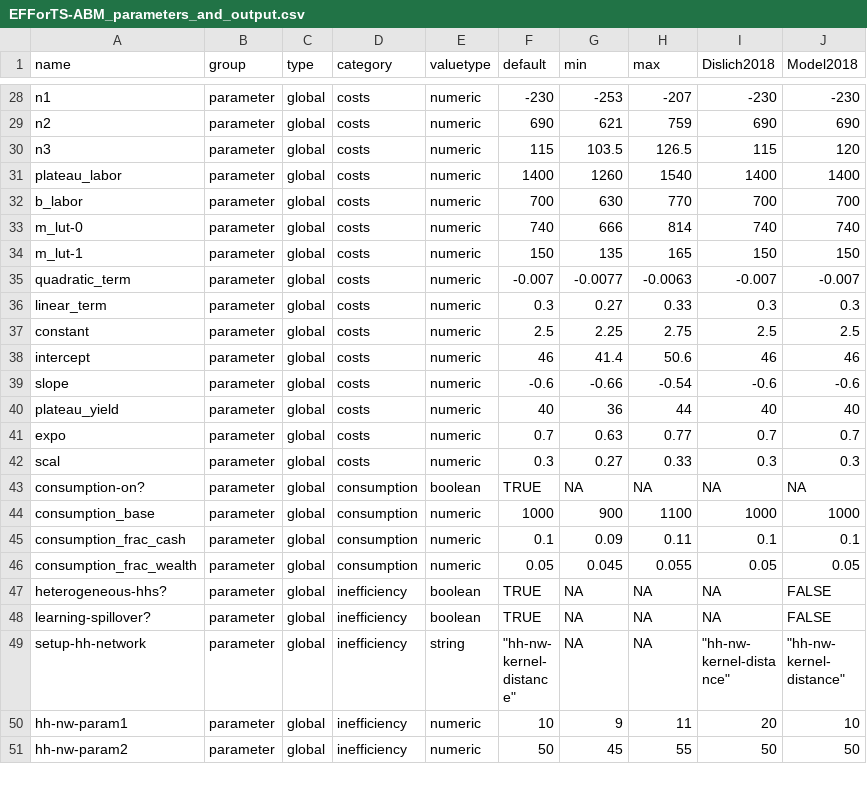
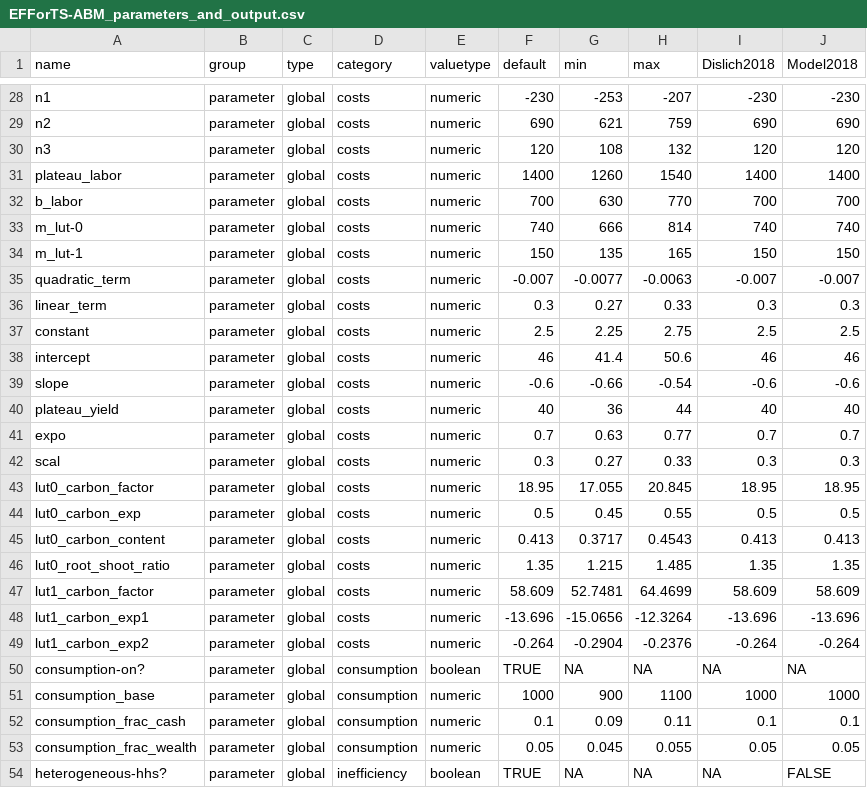
Before and after one commit to EFForTS-B10/Refforts, a CSV file: data_raw/EFForTS-ABM_parameters_and_output.csv, drawn as a sheet; only a part is shown, gaps mark what is left out; the shorter side is filled out with more unchanged rows.

Commit message:
added the new parameters that were added as sliders to GUI and corrected n3

```diff
--- a/data_raw/EFForTS-ABM_parameters_and_output.csv
+++ b/data_raw/EFForTS-ABM_parameters_and_output.csv
@@ -29,3 +29,3 @@ n1,parameter,global,costs,numeric,-230,-253,-207,-230,-230
 n2,parameter,global,costs,numeric,690,621,759,690,690
-n3,parameter,global,costs,numeric,115,103.5,126.5,115,120
+n3,parameter,global,costs,numeric,120,108,132,120,120
 plateau_labor,parameter,global,costs,numeric,1400,1260,1540,1400,1400
@@ -42,2 +42,9 @@ expo,parameter,global,costs,numeric,0.7,0.63,0.77,0.7,0.7
 scal,parameter,global,costs,numeric,0.3,0.27,0.33,0.3,0.3
+lut0_carbon_factor,parameter,global,costs,numeric,18.95,17.055,20.845,18.95,18.95
+lut0_carbon_exp,parameter,global,costs,numeric,0.5,0.45,0.55,0.5,0.5
+lut0_carbon_content,parameter,global,costs,numeric,0.413,0.3717,0.4543,0.413,0.413
+lut0_root_shoot_ratio,parameter,global,costs,numeric,1.35,1.215,1.485,1.35,1.35
+lut1_carbon_factor,parameter,global,costs,numeric,58.609,52.7481,64.4699,58.609, 58.609
+lut1_carbon_exp1,parameter,global,costs,numeric,-13.696,-15.0656,-12.3264,-13.696,-13.696
+lut1_carbon_exp2,parameter,global,costs,numeric,-0.264,-0.2904,-0.2376,-0.264,-0.264
 consumption-on?,parameter,global,consumption,boolean,TRUE,NA,NA,NA,NA
```
Also changed, not shown: 2 other files.
